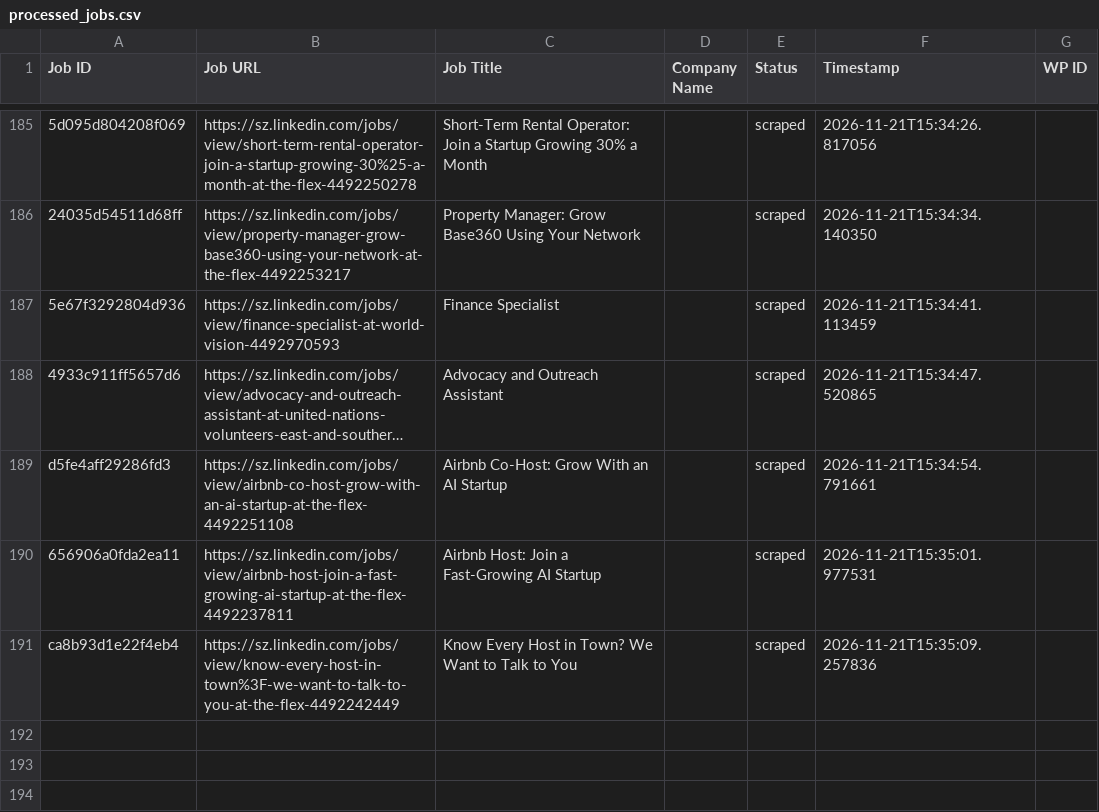
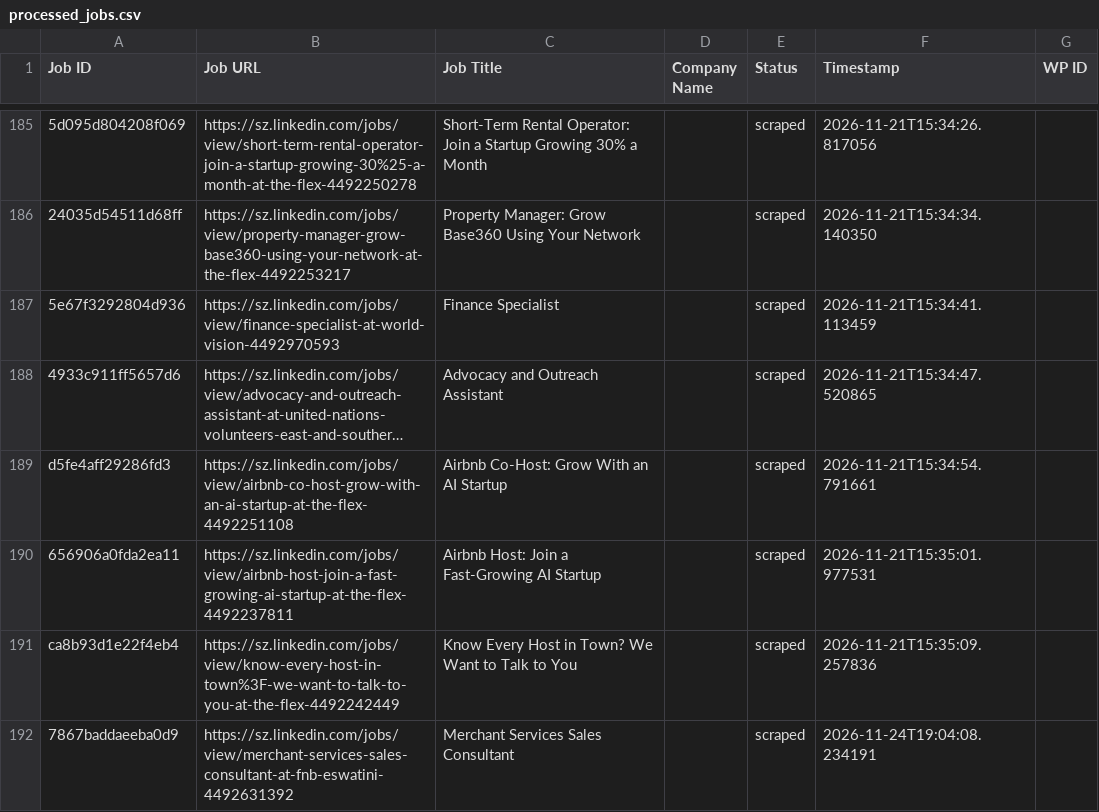
Before and after one commit to mimusdesign/sz, a CSV file: processed_jobs.csv, drawn as a sheet; only a part is shown, gaps mark what is left out; long unchanged cells end in ….

```diff
--- a/processed_jobs.csv
+++ b/processed_jobs.csv
@@ -192 +192,2 @@ d5fe4aff29286fd3,https://sz.linkedin.com/jobs/view/airbnb-co-host-grow-with-an-a
 ca8b93d1e22f4eb4,https://sz.linkedin.com/jobs/view/know-every-host-in-town%3F-we-want-to-talk-to-you-at-the-flex-4492242449,Know Every Host in Town? We Want to Talk to You,,scraped,2026-11-21T15:35:09.257836,
+7867baddaeeba0d9,https://sz.linkedin.com/jobs/view/merchant-services-sales-consultant-at-fnb-eswatini-4492631392,Merchant Services Sales Consultant,,scraped,2026-11-24T19:04:08.234191,
```
